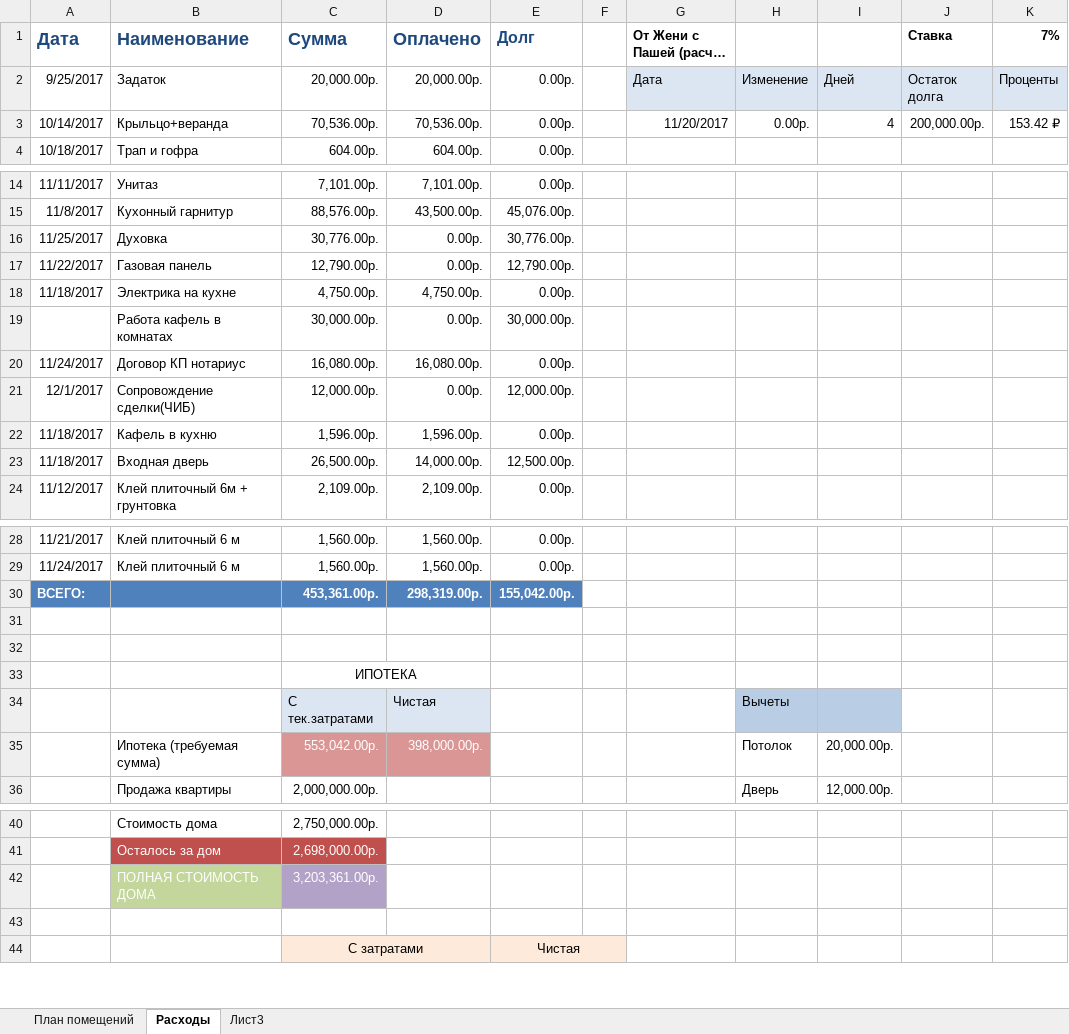
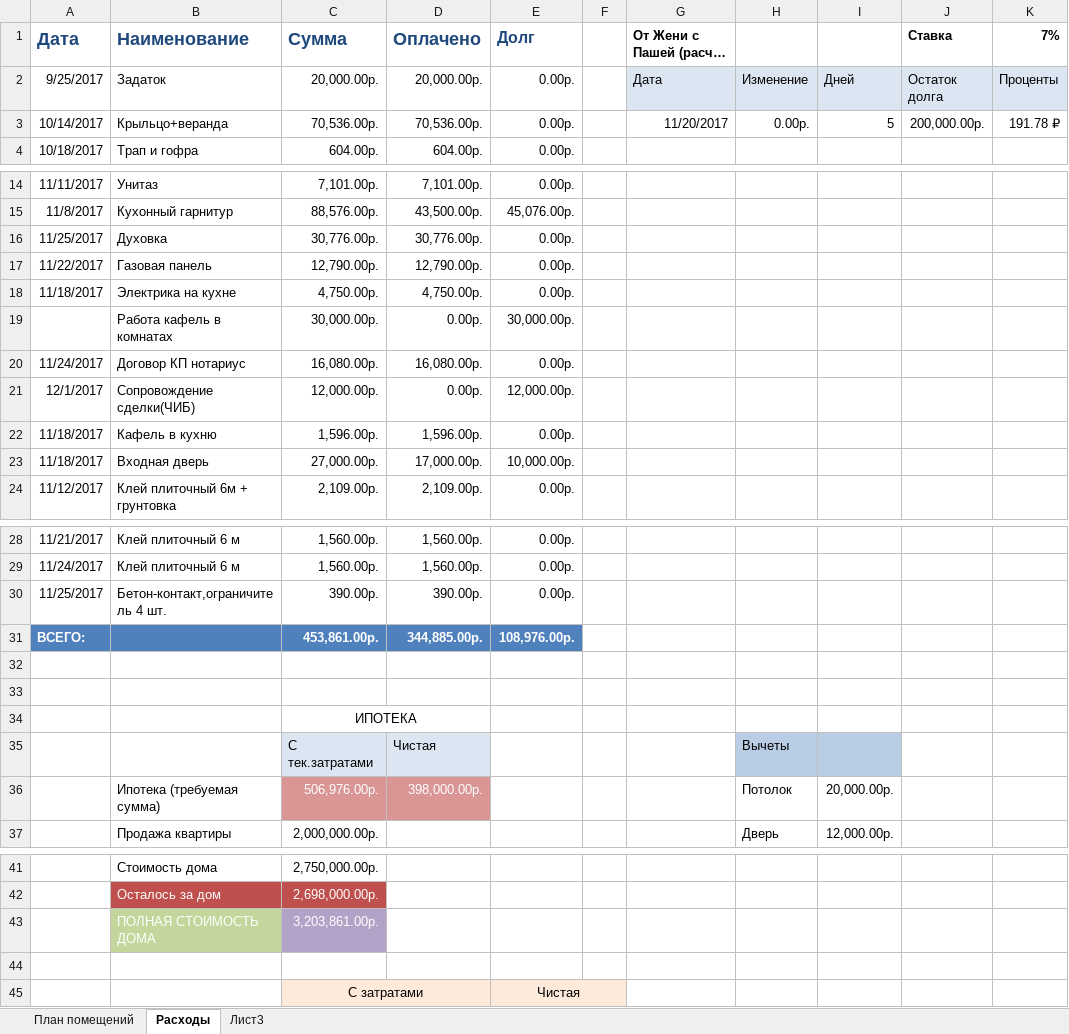
Before and after one commit to AlekseyGo/HouseProject, an Excel workbook: Татьяничевой 25/Расходы на ремонт.xlsx, sheet Расходы, drawn as a sheet; only a part is shown, gaps mark what is left out; long unchanged cells end in …; values as stored, in another font and other column widths than the file's, no borders; addresses are those after the commit; the diff names each change by its address in the sheet, - before the commit and + after, or states it on an @@ line.

```diff
--- a/Татьяничевой 25/Расходы на ремонт.xlsx (sheet Расходы)
+++ b/Татьяничевой 25/Расходы на ремонт.xlsx (sheet Расходы)
-I3: 4
+I3: 5
-K3 (7%): 153.42 ₽
+K3 (7%): 191.78 ₽
-D16 (Оплачено): 0.00р.
+D16 (Оплачено): 30,776.00р.
-E16 (Долг): 30,776.00р.
+E16 (Долг): 0.00р.
-D17 (Оплачено): 0.00р.
+D17 (Оплачено): 12,790.00р.
-E17 (Долг): 12,790.00р.
+E17 (Долг): 0.00р.
-C23 (Сумма): 26,500.00р.
+C23 (Сумма): 27,000.00р.
-D23 (Оплачено): 14,000.00р.
+D23 (Оплачено): 17,000.00р.
-E23 (Долг): 12,500.00р.
+E23 (Долг): 10,000.00р.
+row 30: 11/25/2017 | Бетон-контакт,ограничитель 4 шт. | 390.00р. | 390.00р. | 0.00р.
-C31 (Сумма): 453,361.00р.
+C31 (Сумма): 453,861.00р.
-D31 (Оплачено): 298,319.00р.
+D31 (Оплачено): 344,885.00р.
-E31 (Долг): 155,042.00р.
+E31 (Долг): 108,976.00р.
-C36 (Сумма): 553,042.00р.
+C36 (Сумма): 506,976.00р.
-C43 (Сумма): 3,203,361.00р.
+C43 (Сумма): 3,203,861.00р.
```
Also changed, not shown: formulas that keep their value, 2 other files.
